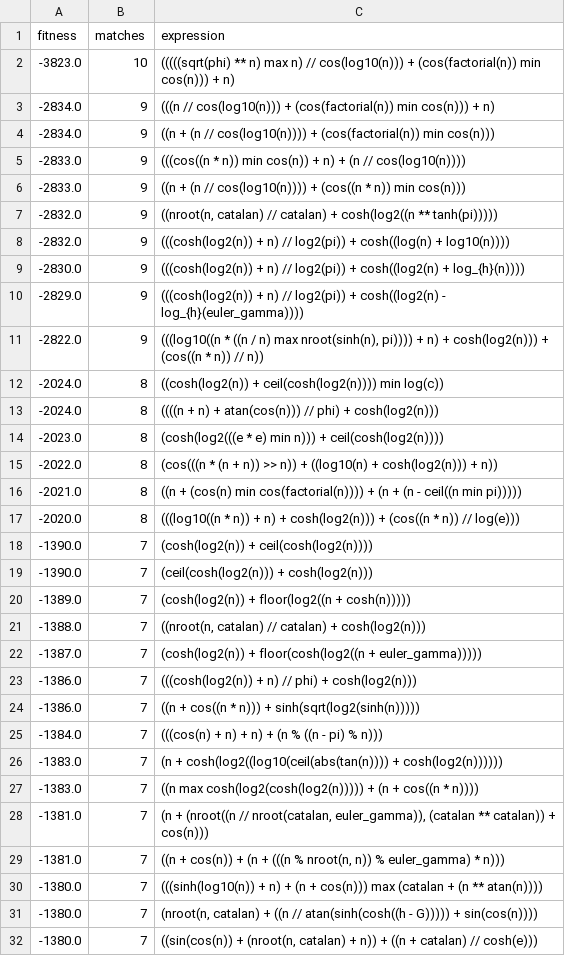
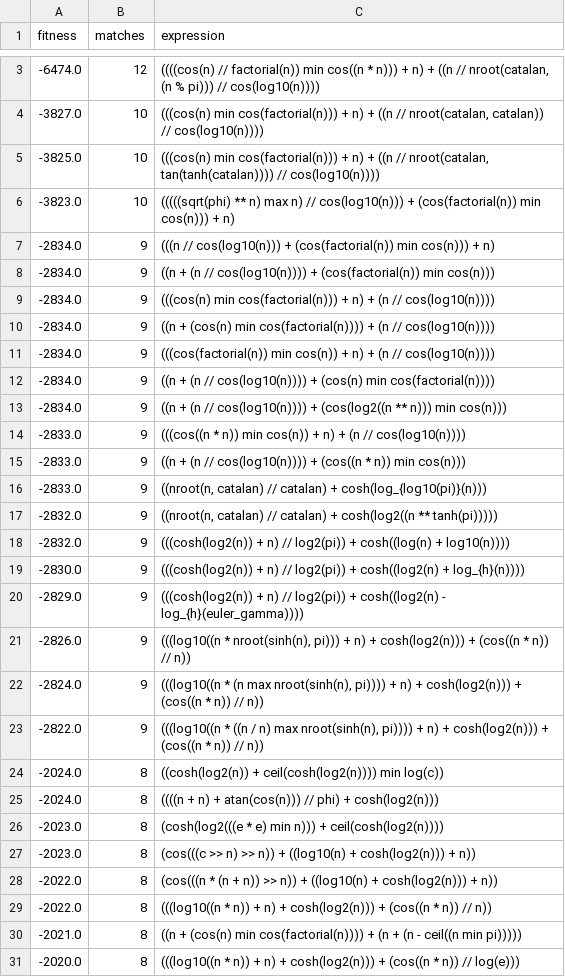
Before and after one commit to AlexanderParker/prime-experiments, a CSV file: ga3/seeds.csv, drawn as a sheet; only a part is shown, gaps mark what is left out; the shorter side is filled out with more unchanged rows; the diff covers the shown part only.

```diff
--- a/ga3/seeds.csv
+++ b/ga3/seeds.csv
@@ -2 +3,4 @@ fitness,matches,expression
+-6474.0,12,"((((cos(n) // factorial(n)) min cos((n * n))) + n) + ((n // nroot(catalan, (n % pi))) // cos(log10(n))))"
+-3827.0,10,"(((cos(n) min cos(factorial(n))) + n) + ((n // nroot(catalan, catalan)) // cos(log10(n))))"
+-3825.0,10,"(((cos(n) min cos(factorial(n))) + n) + ((n // nroot(catalan, tan(tanh(catalan)))) // cos(log10(n))))"
 -3823.0,10,(((((sqrt(phi) ** n) max n) // cos(log10(n))) + (cos(factorial(n)) min cos(n))) + n)
@@ -4,4 +8,10 @@ fitness,matches,expression
 -2834.0,9,((n + (n // cos(log10(n)))) + (cos(factorial(n)) min cos(n)))
+-2834.0,9,(((cos(n) min cos(factorial(n))) + n) + (n // cos(log10(n))))
+-2834.0,9,((n + (cos(n) min cos(factorial(n)))) + (n // cos(log10(n))))
+-2834.0,9,(((cos(factorial(n)) min cos(n)) + n) + (n // cos(log10(n))))
+-2834.0,9,((n + (n // cos(log10(n)))) + (cos(n) min cos(factorial(n))))
+-2834.0,9,((n + (n // cos(log10(n)))) + (cos(log2((n ** n))) min cos(n)))
 -2833.0,9,(((cos((n * n)) min cos(n)) + n) + (n // cos(log10(n))))
 -2833.0,9,((n + (n // cos(log10(n)))) + (cos((n * n)) min cos(n)))
+-2833.0,9,"((nroot(n, catalan) // catalan) + cosh(log_{log10(pi)}(n)))"
 -2832.0,9,"((nroot(n, catalan) // catalan) + cosh(log2((n ** tanh(pi)))))"
@@ -10,2 +20,4 @@ fitness,matches,expression
 -2829.0,9,(((cosh(log2(n)) + n) // log2(pi)) + cosh((log2(n) - log_{h}(euler_gamma))))
+-2826.0,9,"(((log10((n * nroot(sinh(n), pi))) + n) + cosh(log2(n))) + (cos((n * n)) // n))"
+-2824.0,9,"(((log10((n * (n max nroot(sinh(n), pi)))) + n) + cosh(log2(n))) + (cos((n * n)) // n))"
 -2822.0,9,"(((log10((n * ((n / n) max nroot(sinh(n), pi)))) + n) + cosh(log2(n))) + (cos((n * n)) // n))"
@@ -14,3 +26,5 @@ fitness,matches,expression
 -2023.0,8,(cosh(log2(((e * e) min n))) + ceil(cosh(log2(n))))
+-2023.0,8,(cos(((c >> n) >> n)) + ((log10(n) + cosh(log2(n))) + n))
 -2022.0,8,(cos(((n * (n + n)) >> n)) + ((log10(n) + cosh(log2(n))) + n))
+-2022.0,8,(((log10((n * n)) + n) + cosh(log2(n))) + (cos((n * n)) // n))
 -2021.0,8,((n + (cos(n) min cos(factorial(n)))) + (n + (n - ceil((n min pi)))))
```
Also changed, not shown: 1 added row elsewhere in this file, 25 other files.
